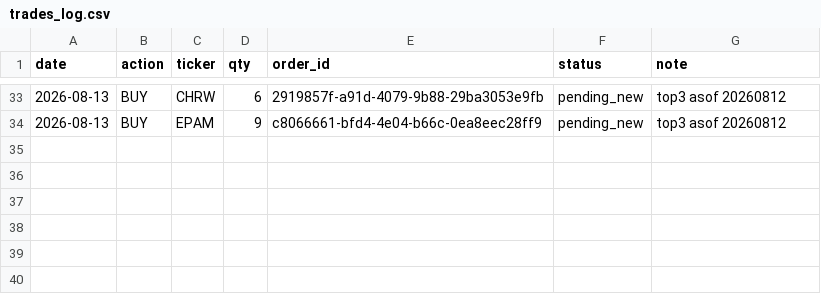
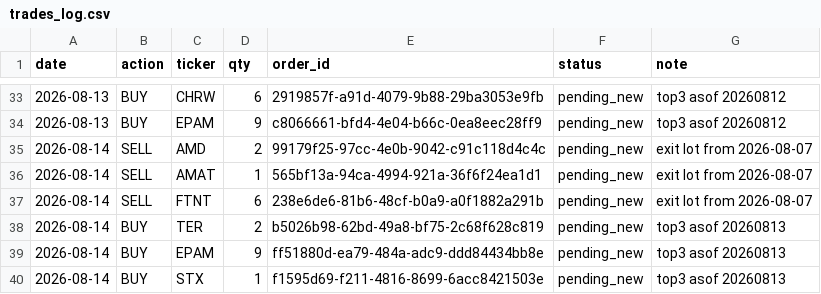
Before and after one commit to anwaar74/stefan_jansen_auto_trader, a CSV file: auto_trader/trades_log.csv, drawn as a sheet; only a part is shown, gaps mark what is left out; the diff names each change by its address in the sheet, - before the commit and + after, or states it on an @@ line.

```diff
--- a/auto_trader/trades_log.csv
+++ b/auto_trader/trades_log.csv
+row 35: 2026-08-14 | SELL | AMD | 2 | 99179f25-97cc-4e0b-9042-c91c118d4c4c | pending_new | exit lot from 2026-08-07
+row 36: 2026-08-14 | SELL | AMAT | 1 | 565bf13a-94ca-4994-921a-36f6f24ea1d1 | pending_new | exit lot from 2026-08-07
+row 37: 2026-08-14 | SELL | FTNT | 6 | 238e6de6-81b6-48cf-b0a9-a0f1882a291b | pending_new | exit lot from 2026-08-07
+row 38: 2026-08-14 | BUY | TER | 2 | b5026b98-62bd-49a8-bf75-2c68f628c819 | pending_new | top3 asof 20260813
+row 39: 2026-08-14 | BUY | EPAM | 9 | ff51880d-ea79-484a-adc9-ddd84434bb8e | pending_new | top3 asof 20260813
+row 40: 2026-08-14 | BUY | STX | 1 | f1595d69-f211-4816-8699-6acc8421503e | pending_new | top3 asof 20260813
```
Also changed, not shown: auto_trader/equity_log.csv, 3 other files.
